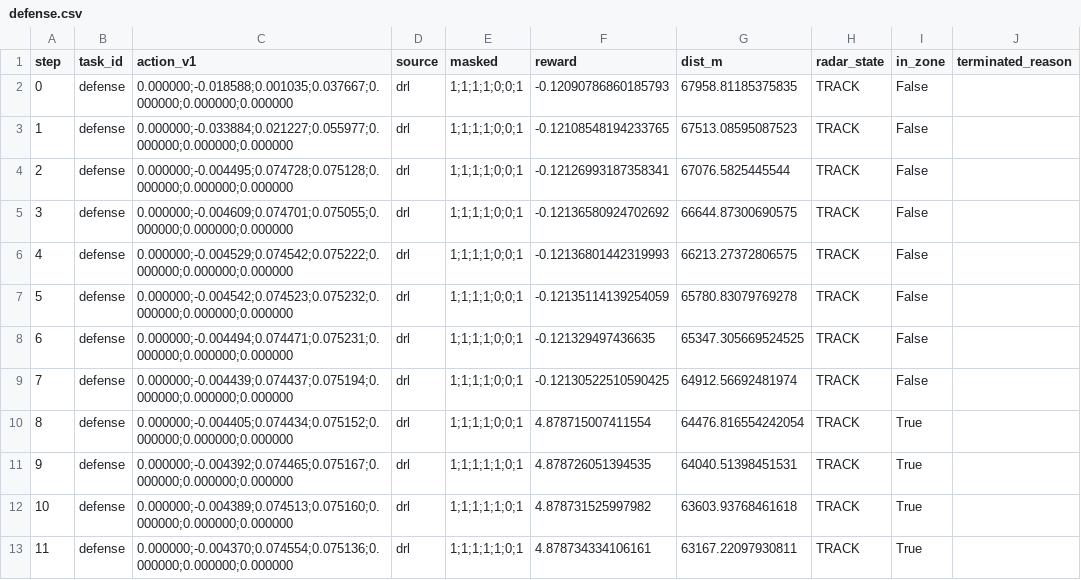
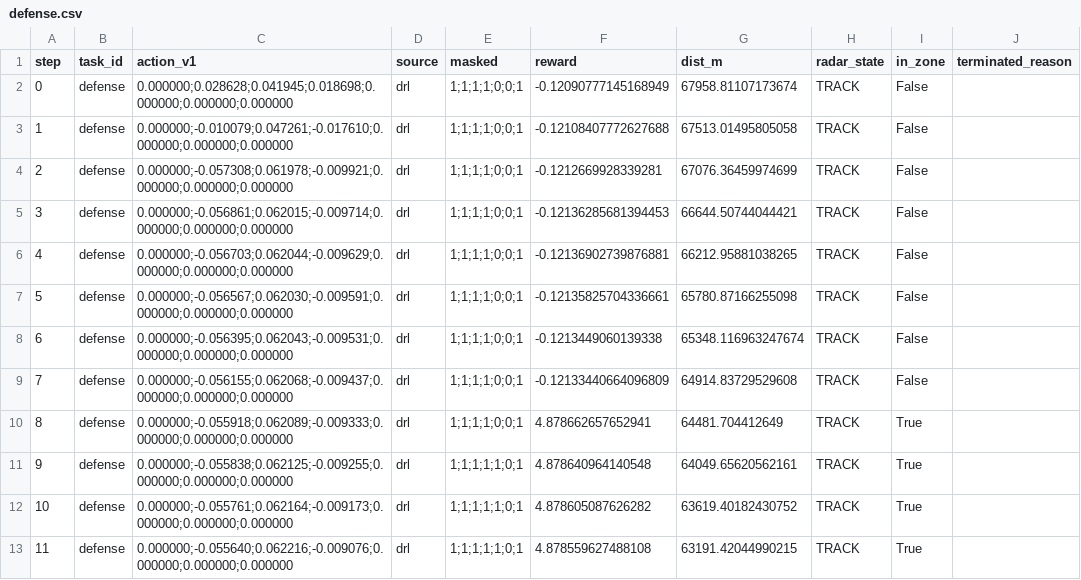
Before and after one commit to Shakeapear/Loyal-Wingman-BVR-Air-Combat-Intelligent-System, a CSV file: docs/assets/stage3_expert_demo/defense.csv, drawn as a sheet.

```diff
--- a/docs/assets/stage3_expert_demo/defense.csv
+++ b/docs/assets/stage3_expert_demo/defense.csv
@@ -1,13 +1,13 @@
 step,task_id,action_v1,source,masked,reward,dist_m,radar_state,in_zone,terminated_reason
-0,defense,0.000000;-0.018588;0.001035;0.037667;0.000000;0.000000;0.000000,drl,1;1;1;1;0;0;1,-0.12090786860185793,67958.81185375835,TRACK,False,
-1,defense,0.000000;-0.033884;0.021227;0.055977;0.000000;0.000000;0.000000,drl,1;1;1;1;0;0;1,-0.12108548194233765,67513.08595087523,TRACK,False,
-2,defense,0.000000;-0.004495;0.074728;0.075128;0.000000;0.000000;0.000000,drl,1;1;1;1;0;0;1,-0.12126993187358341,67076.5825445544,TRACK,False,
-3,defense,0.000000;-0.004609;0.074701;0.075055;0.000000;0.000000;0.000000,drl,1;1;1;1;0;0;1,-0.12136580924702692,66644.87300690575,TRACK,False,
-4,defense,0.000000;-0.004529;0.074542;0.075222;0.000000;0.000000;0.000000,drl,1;1;1;1;0;0;1,-0.12136801442319993,66213.27372806575,TRACK,False,
-5,defense,0.000000;-0.004542;0.074523;0.075232;0.000000;0.000000;0.000000,drl,1;1;1;1;0;0;1,-0.12135114139254059,65780.83079769278,TRACK,False,
-6,defense,0.000000;-0.004494;0.074471;0.075231;0.000000;0.000000;0.000000,drl,1;1;1;1;0;0;1,-0.121329497436635,65347.305669524525,TRACK,False,
-7,defense,0.000000;-0.004439;0.074437;0.075194;0.000000;0.000000;0.000000,drl,1;1;1;1;0;0;1,-0.12130522510590425,64912.56692481974,TRACK,False,
-8,defense,0.000000;-0.004405;0.074434;0.075152;0.000000;0.000000;0.000000,drl,1;1;1;1;0;0;1,4.878715007411554,64476.816554242054,TRACK,True,
-9,defense,0.000000;-0.004392;0.074465;0.075167;0.000000;0.000000;0.000000,drl,1;1;1;1;1;0;1,4.878726051394535,64040.51398451531,TRACK,True,
-10,defense,0.000000;-0.004389;0.074513;0.075160;0.000000;0.000000;0.000000,drl,1;1;1;1;1;0;1,4.878731525997982,63603.93768461618,TRACK,True,
-11,defense,0.000000;-0.004370;0.074554;0.075136;0.000000;0.000000;0.000000,drl,1;1;1;1;1;0;1,4.878734334106161,63167.22097930811,TRACK,True,
+0,defense,0.000000;0.028628;0.041945;0.018698;0.000000;0.000000;0.000000,drl,1;1;1;1;0;0;1,-0.12090777145168949,67958.81107173674,TRACK,False,
+1,defense,0.000000;-0.010079;0.047261;-0.017610;0.000000;0.000000;0.000000,drl,1;1;1;1;0;0;1,-0.12108407772627688,67513.01495805058,TRACK,False,
+2,defense,0.000000;-0.057308;0.061978;-0.009921;0.000000;0.000000;0.000000,drl,1;1;1;1;0;0;1,-0.1212669928339281,67076.36459974699,TRACK,False,
+3,defense,0.000000;-0.056861;0.062015;-0.009714;0.000000;0.000000;0.000000,drl,1;1;1;1;0;0;1,-0.12136285681394453,66644.50744044421,TRACK,False,
+4,defense,0.000000;-0.056703;0.062044;-0.009629;0.000000;0.000000;0.000000,drl,1;1;1;1;0;0;1,-0.12136902739876881,66212.95881038265,TRACK,False,
+5,defense,0.000000;-0.056567;0.062030;-0.009591;0.000000;0.000000;0.000000,drl,1;1;1;1;0;0;1,-0.12135825704336661,65780.87166255098,TRACK,False,
+6,defense,0.000000;-0.056395;0.062043;-0.009531;0.000000;0.000000;0.000000,drl,1;1;1;1;0;0;1,-0.1213449060139338,65348.116963247674,TRACK,False,
+7,defense,0.000000;-0.056155;0.062068;-0.009437;0.000000;0.000000;0.000000,drl,1;1;1;1;0;0;1,-0.12133440664096809,64914.83729529608,TRACK,False,
+8,defense,0.000000;-0.055918;0.062089;-0.009333;0.000000;0.000000;0.000000,drl,1;1;1;1;0;0;1,4.878662657652941,64481.704412649,TRACK,True,
+9,defense,0.000000;-0.055838;0.062125;-0.009255;0.000000;0.000000;0.000000,drl,1;1;1;1;1;0;1,4.878640964140548,64049.65620562161,TRACK,True,
+10,defense,0.000000;-0.055761;0.062164;-0.009173;0.000000;0.000000;0.000000,drl,1;1;1;1;1;0;1,4.878605087626282,63619.40182430752,TRACK,True,
+11,defense,0.000000;-0.055640;0.062216;-0.009076;0.000000;0.000000;0.000000,drl,1;1;1;1;1;0;1,4.878559627488108,63191.42044990215,TRACK,True,
```
Also changed, not shown: docs/assets/stage3_expert_demo/bt_expert_demo.csv, docs/assets/stage3_expert_demo/ew.csv, 57 other files.
